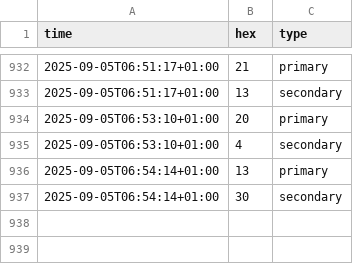
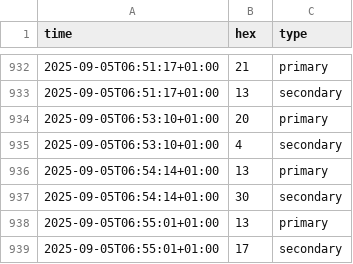
Before and after one commit to cantaprete/iching_log, a CSV file: data/meaningful-sample.csv, drawn as a sheet; only a part is shown, gaps mark what is left out; the diff names each change by its address in the sheet, - before the commit and + after, or states it on an @@ line.

Commit message:
Add data - Fri, 05 Sep 2025 05:55:13 +0000

```diff
--- a/data/meaningful-sample.csv
+++ b/data/meaningful-sample.csv
+row 938: 2025-09-05T06:55:01+01:00 | 13 | primary
+row 939: 2025-09-05T06:55:01+01:00 | 17 | secondary
```
